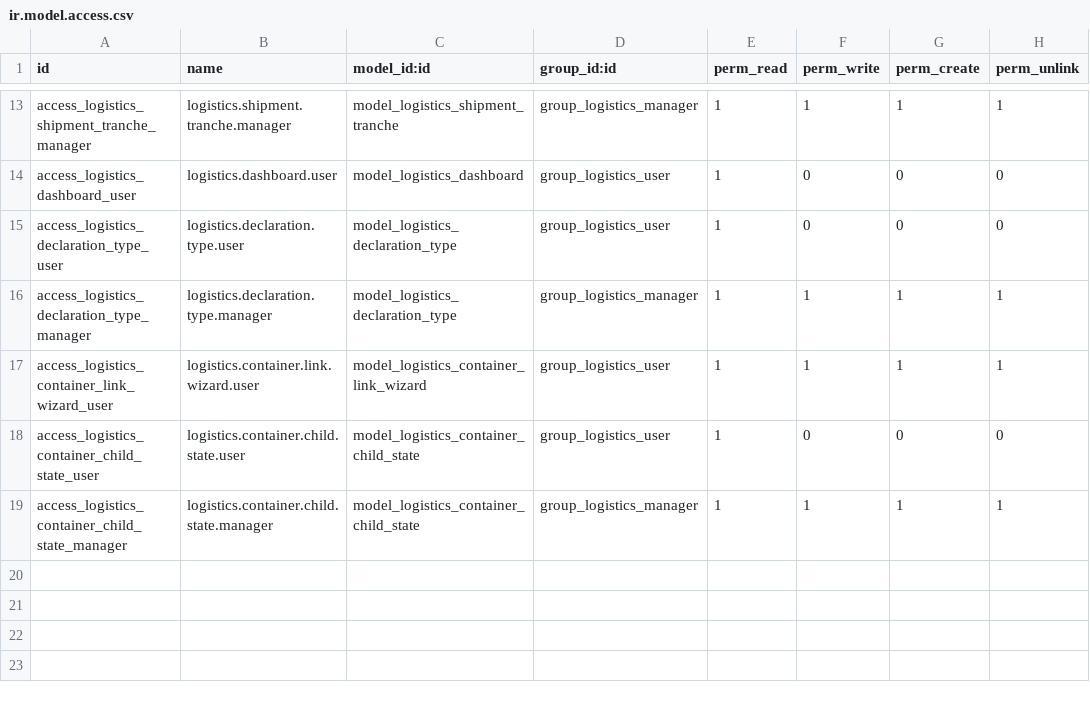
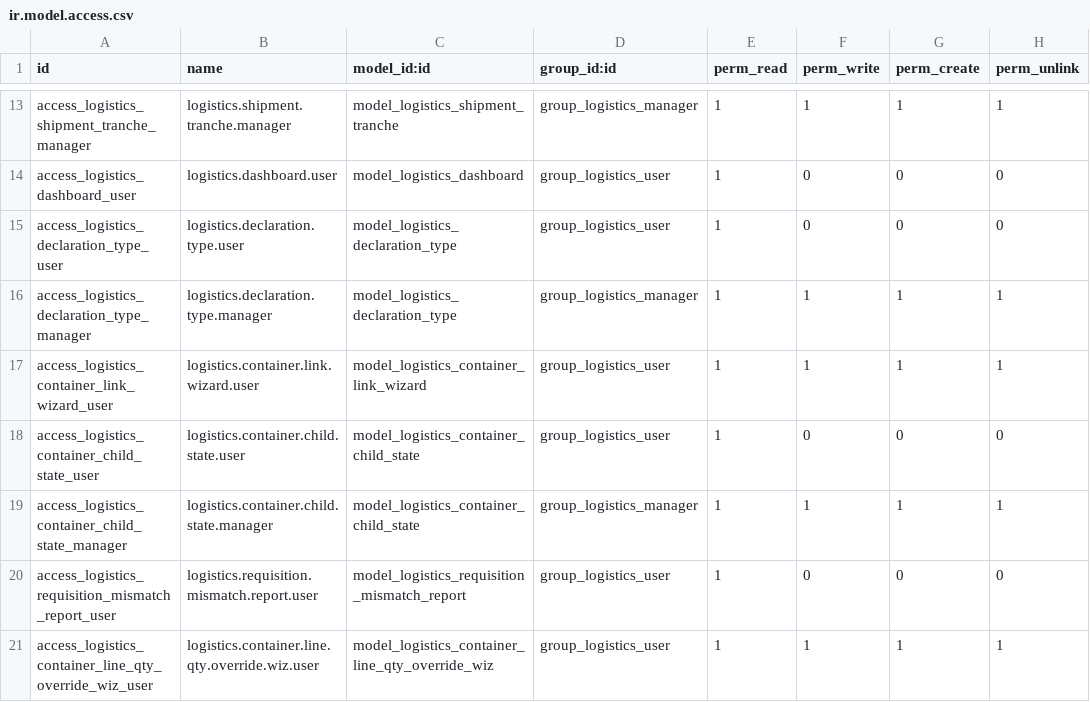
Before and after one commit to yakhras/TVO, a CSV file: logistics/security/ir.model.access.csv, drawn as a sheet; only a part is shown, gaps mark what is left out.

Commit message:
Open over remaining , add a tracking report

```diff
--- a/logistics/security/ir.model.access.csv
+++ b/logistics/security/ir.model.access.csv
@@ -19 +19,3 @@ access_logistics_container_child_state_user,logistics.container.child.state.user
 access_logistics_container_child_state_manager,logistics.container.child.state.manager,model_logistics_container_child_state,group_logistics_manager,1,1,1,1
+access_logistics_requisition_mismatch_report_user,logistics.requisition.mismatch.report.user,model_logistics_requisition_mismatch_report,group_logistics_user,1,0,0,0
+access_logistics_container_line_qty_override_wiz_user,logistics.container.line.qty.override.wiz.user,model_logistics_container_line_qty_override_wiz,group_logistics_user,1,1,1,1
```
Also changed, not shown: 12 other files.
